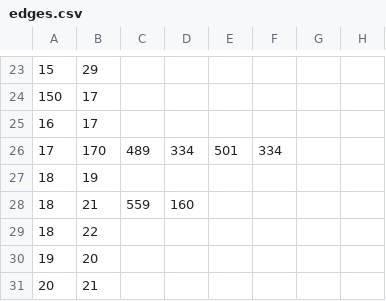
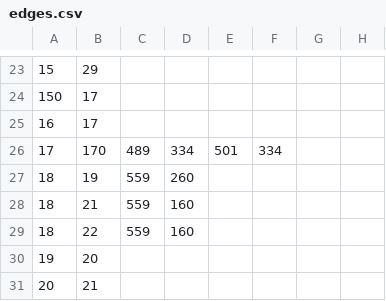
Before and after one commit to VyrTtZ/Gallery-Route-Finder, a CSV file: src/main/resources/csv/edges.csv, drawn as a sheet; only a part is shown, gaps mark what is left out.

Commit message:
Update edges.csv with new edge values
Added additional values to existing edges in the CSV.

```diff
--- a/src/main/resources/csv/edges.csv
+++ b/src/main/resources/csv/edges.csv
@@ -26,5 +26,5 @@
 17,170,489,334,501,334,,
-18,19,,,,,,
+18,19,559,260
 18,21,559,160
-18,22,
+18,22,559,160
 19,20,,,,,,
```
